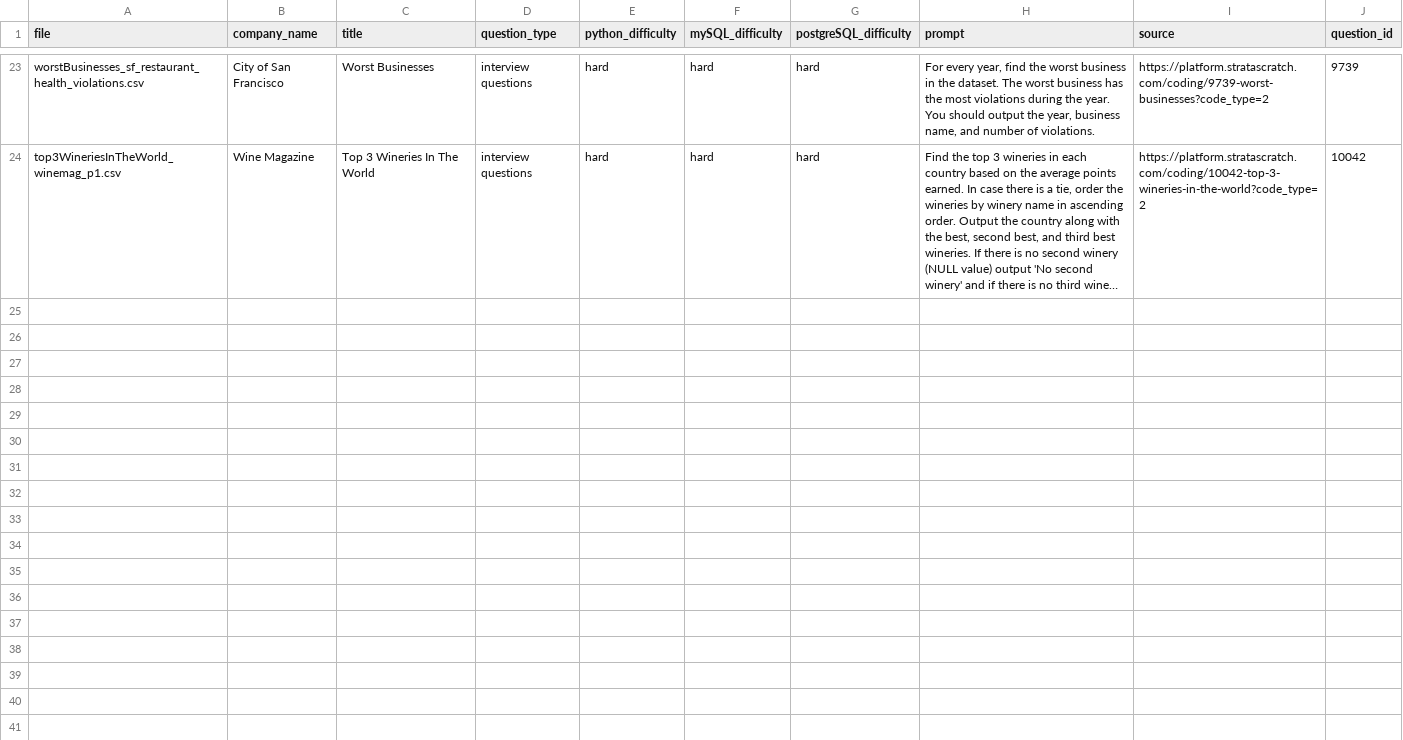
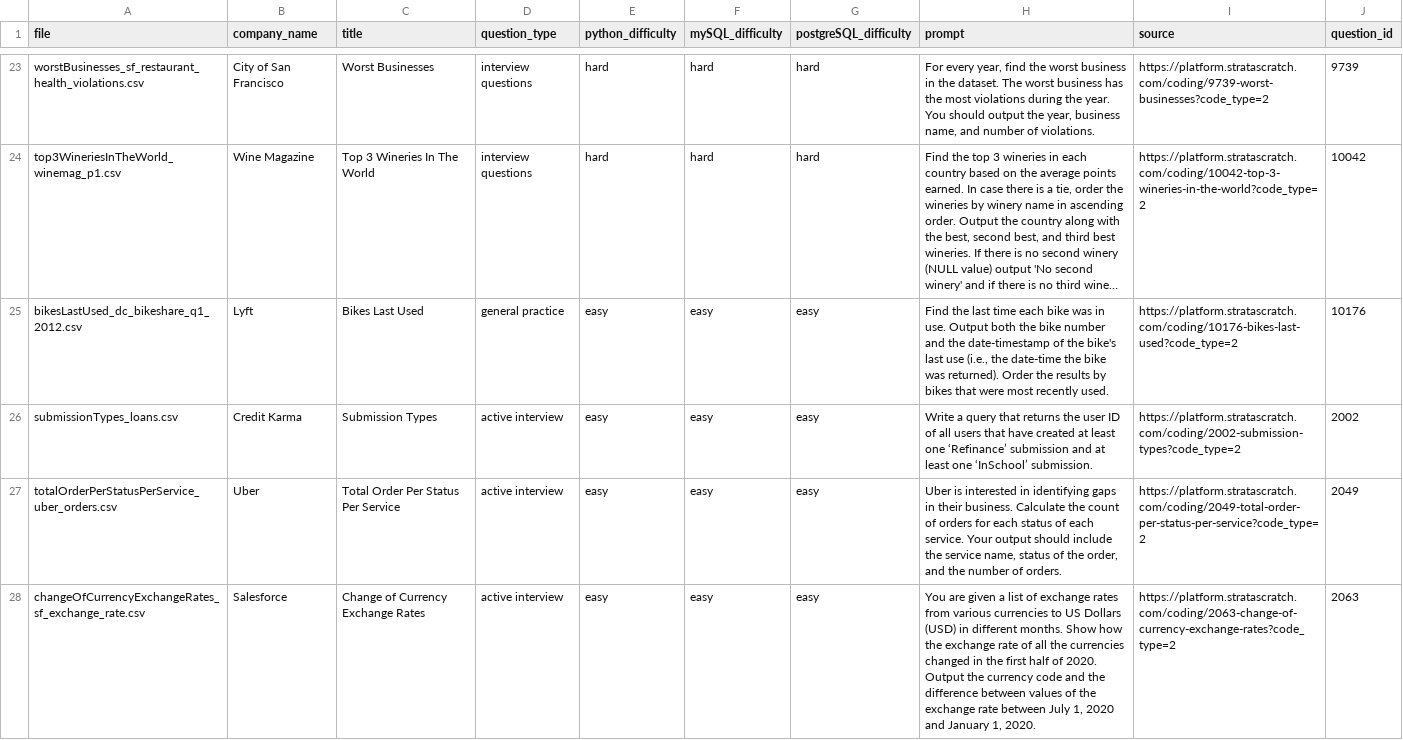
Before and after one commit to 112523chen/CSTEP22_Research, a CSV file: data_.csv, drawn as a sheet; only a part is shown, gaps mark what is left out; long unchanged cells end in …; the diff names each change by its address in the sheet, - before the commit and + after, or states it on an @@ line.

Commit message:
added easy

```diff
--- a/data_.csv
+++ b/data_.csv
+row 25: bikesLastUsed_dc_bikeshare_q1_2012.csv | Lyft | Bikes Last Used | general practice | easy | easy | easy | Find the last time each bike was in use. Output both the bike number and the date-timestamp of the bike's last use (i.e., the date-time the bike was returned). Order the results by bikes that were most recently used. | https://platform.stratascratch.com/coding/10176-bikes-last-used?code_type=2 | 10176
+row 26: submissionTypes_loans.csv | Credit Karma | Submission Types | active interview | easy | easy | easy | Write a query that returns the user ID of all users that have created at least one ‘Refinance’ submission and at least one ‘InSchool’ submission. | https://platform.stratascratch.com/coding/2002-submission-types?code_type=2 | 2002
+row 27: totalOrderPerStatusPerService_uber_orders.csv | Uber | Total Order Per Status Per Service | active interview | easy | easy | easy | Uber is interested in identifying gaps in their business. Calculate the count of orders for each status of each service. Your output should include the service name, status of the order, and the number of orders. | https://platform.stratascratch.com/coding/2049-total-order-per-status-per-service?code_type=2 | 2049
+row 28: changeOfCurrencyExchangeRates_sf_exchange_rate.csv | Salesforce | Change of Currency Exchange Rates | active interview | easy | easy | easy | You are given a list of exchange rates from various currencies to US Dollars (USD) in different months. Show how the exchange rate of all the currencies changed in the first half of 2020. Output the currency code and the difference between values of the exchange rate between July 1, 2020 and January 1, 2020. | https://platform.stratascratch.com/coding/2063-change-of-currency-exchange-rates?code_type=2 | 2063
```
